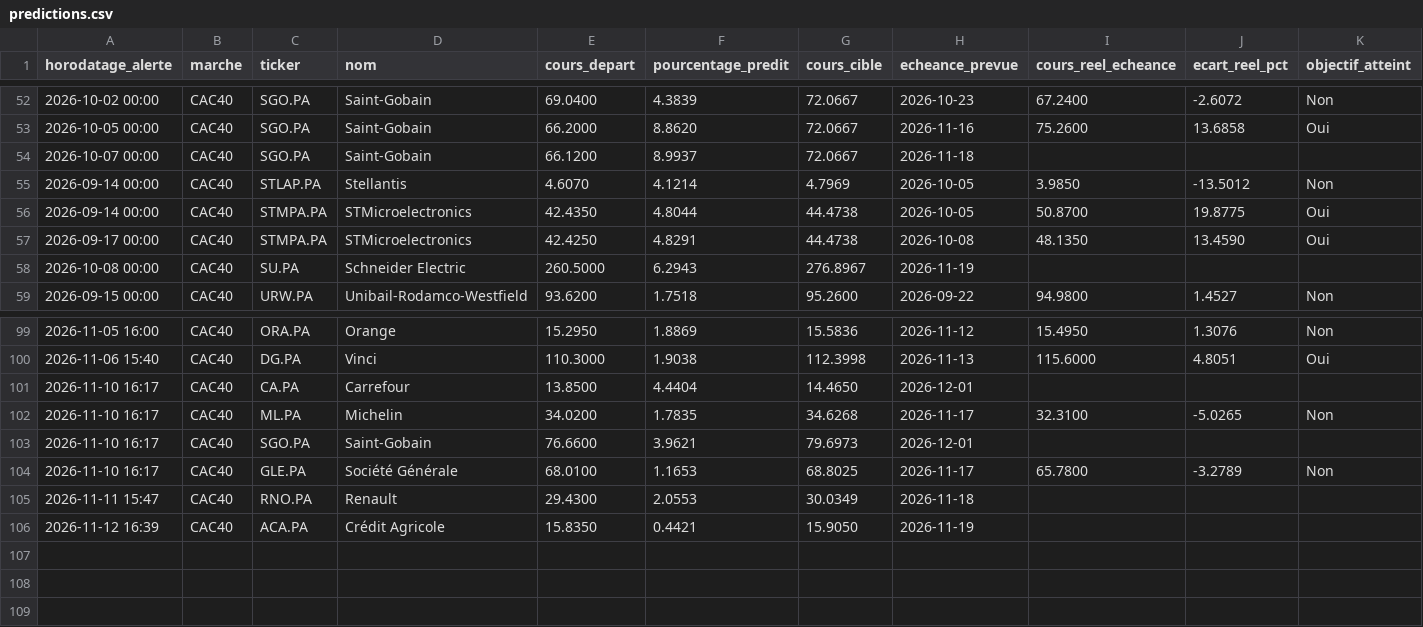
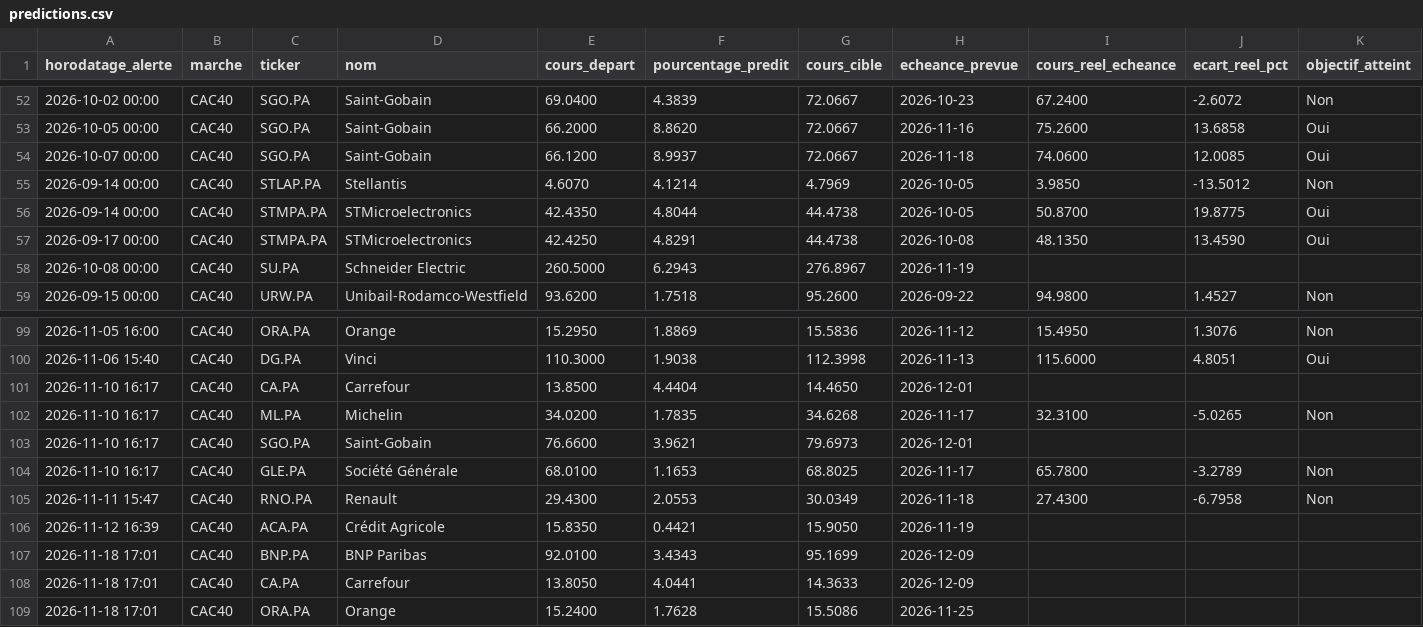
Before and after one commit to 2z7sjjgfw5-ops/Bourse, a CSV file: state/predictions.csv, drawn as a sheet; only a part is shown, gaps mark what is left out.

```diff
--- a/state/predictions.csv
+++ b/state/predictions.csv
@@ -53,3 +53,3 @@ horodatage_alerte,marche,ticker,nom,cours_depart,pourcentage_predit,cours_cible,
 2026-10-05 00:00,CAC40,SGO.PA,Saint-Gobain,66.2000,8.8620,72.0667,2026-11-16,75.2600,13.6858,Oui
-2026-10-07 00:00,CAC40,SGO.PA,Saint-Gobain,66.1200,8.9937,72.0667,2026-11-18,,,
+2026-10-07 00:00,CAC40,SGO.PA,Saint-Gobain,66.1200,8.9937,72.0667,2026-11-18,74.0600,12.0085,Oui
 2026-09-14 00:00,CAC40,STLAP.PA,Stellantis,4.6070,4.1214,4.7969,2026-10-05,3.9850,-13.5012,Non
@@ -104,3 +104,6 @@ horodatage_alerte,marche,ticker,nom,cours_depart,pourcentage_predit,cours_cible,
 2026-11-10 16:17,CAC40,GLE.PA,Société Générale,68.0100,1.1653,68.8025,2026-11-17,65.7800,-3.2789,Non
-2026-11-11 15:47,CAC40,RNO.PA,Renault,29.4300,2.0553,30.0349,2026-11-18,,,
+2026-11-11 15:47,CAC40,RNO.PA,Renault,29.4300,2.0553,30.0349,2026-11-18,27.4300,-6.7958,Non
 2026-11-12 16:39,CAC40,ACA.PA,Crédit Agricole,15.8350,0.4421,15.9050,2026-11-19,,,
+2026-11-18 17:01,CAC40,BNP.PA,BNP Paribas,92.0100,3.4343,95.1699,2026-12-09,,,
+2026-11-18 17:01,CAC40,CA.PA,Carrefour,13.8050,4.0441,14.3633,2026-12-09,,,
+2026-11-18 17:01,CAC40,ORA.PA,Orange,15.2400,1.7628,15.5086,2026-11-25,,,
```
Also changed, not shown: 2 other files.
